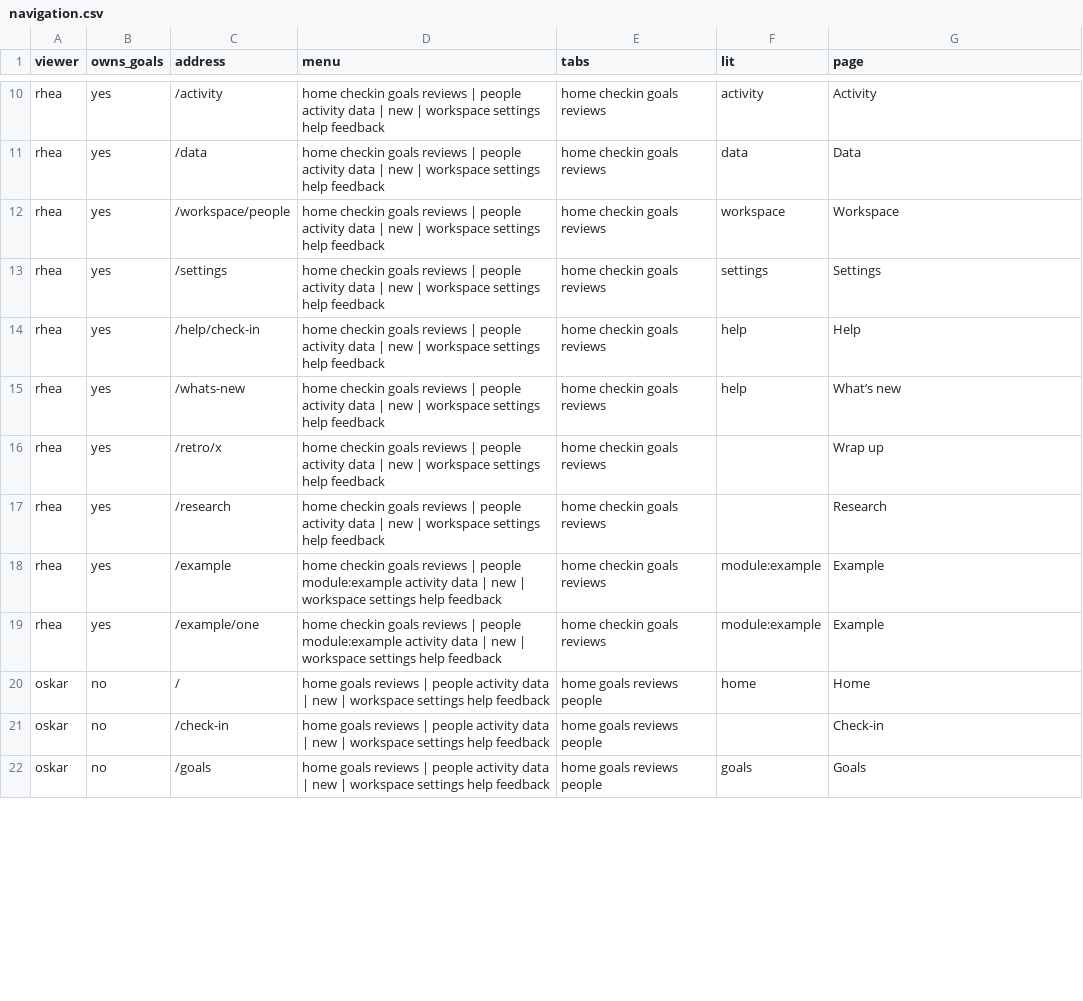
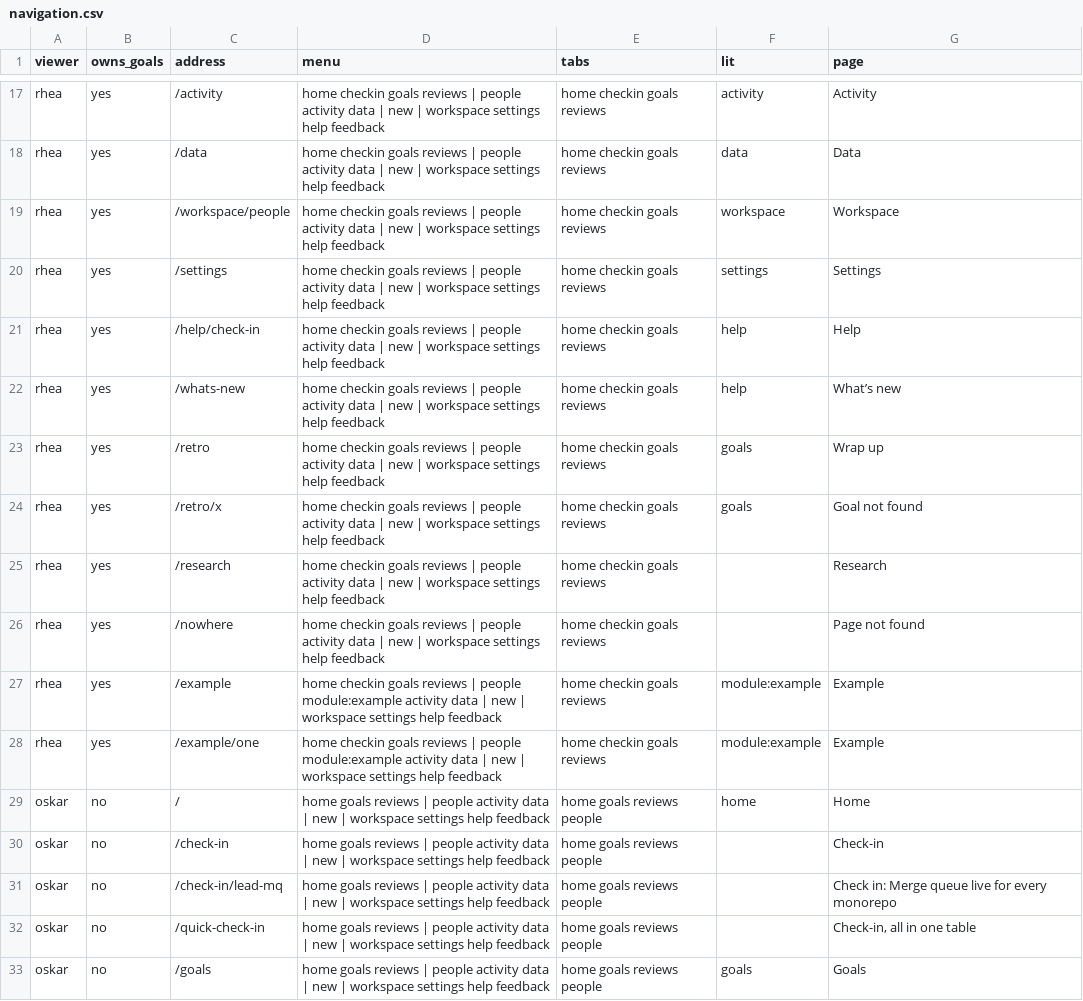
Before and after one commit to sconies/goals-app, a CSV file: spec/conformance/navigation.csv, drawn as a sheet; only a part is shown, gaps mark what is left out; the diff covers the shown part only.

```diff
--- a/spec/conformance/navigation.csv
+++ b/spec/conformance/navigation.csv
@@ -15,4 +22,6 @@ rhea,yes,/help/check-in,home checkin goals reviews | people activity data | new
 rhea,yes,/whats-new,home checkin goals reviews | people activity data | new | workspace settings help feedback,home checkin goals reviews,help,What’s new
-rhea,yes,/retro/x,home checkin goals reviews | people activity data | new | workspace settings help feedback,home checkin goals reviews,,Wrap up
+rhea,yes,/retro,home checkin goals reviews | people activity data | new | workspace settings help feedback,home checkin goals reviews,goals,Wrap up
+rhea,yes,/retro/x,home checkin goals reviews | people activity data | new | workspace settings help feedback,home checkin goals reviews,goals,Goal not found
 rhea,yes,/research,home checkin goals reviews | people activity data | new | workspace settings help feedback,home checkin goals reviews,,Research
+rhea,yes,/nowhere,home checkin goals reviews | people activity data | new | workspace settings help feedback,home checkin goals reviews,,Page not found
 rhea,yes,/example,home checkin goals reviews | people module:example activity data | new | workspace settings help feedback,home checkin goals reviews,module:example,Example
@@ -21,2 +30,4 @@ oskar,no,/,home goals reviews | people activity data | new | workspace settings
 oskar,no,/check-in,home goals reviews | people activity data | new | workspace settings help feedback,home goals reviews people,,Check-in
+oskar,no,/check-in/lead-mq,home goals reviews | people activity data | new | workspace settings help feedback,home goals reviews people,,Check in: Merge queue live for every monorepo
+oskar,no,/quick-check-in,home goals reviews | people activity data | new | workspace settings help feedback,home goals reviews people,,"Check-in, all in one table"
 oskar,no,/goals,home goals reviews | people activity data | new | workspace settings help feedback,home goals reviews people,goals,Goals
```
Also changed, not shown: 14 added rows and 12 edited cells elsewhere in this file, 33 other files.
